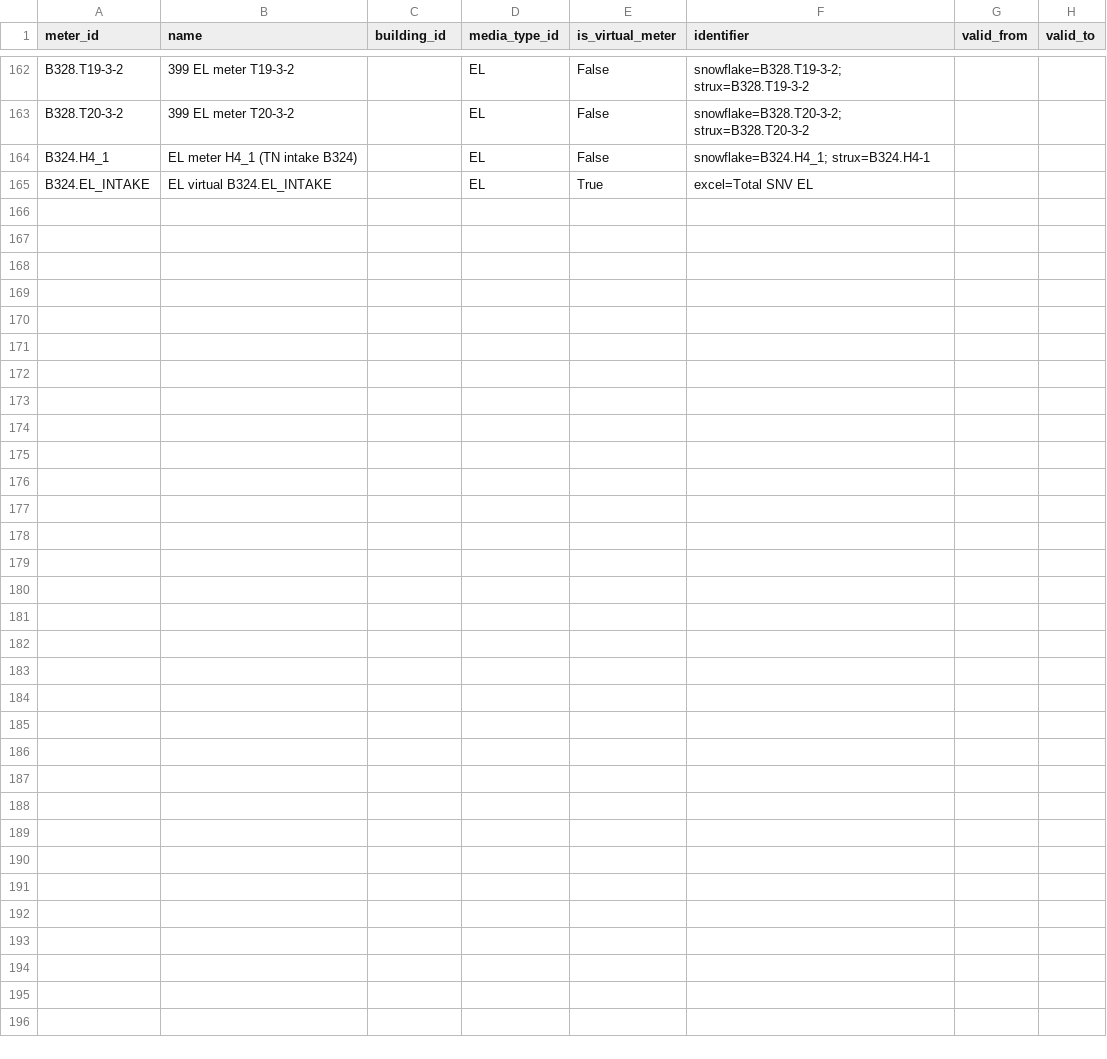
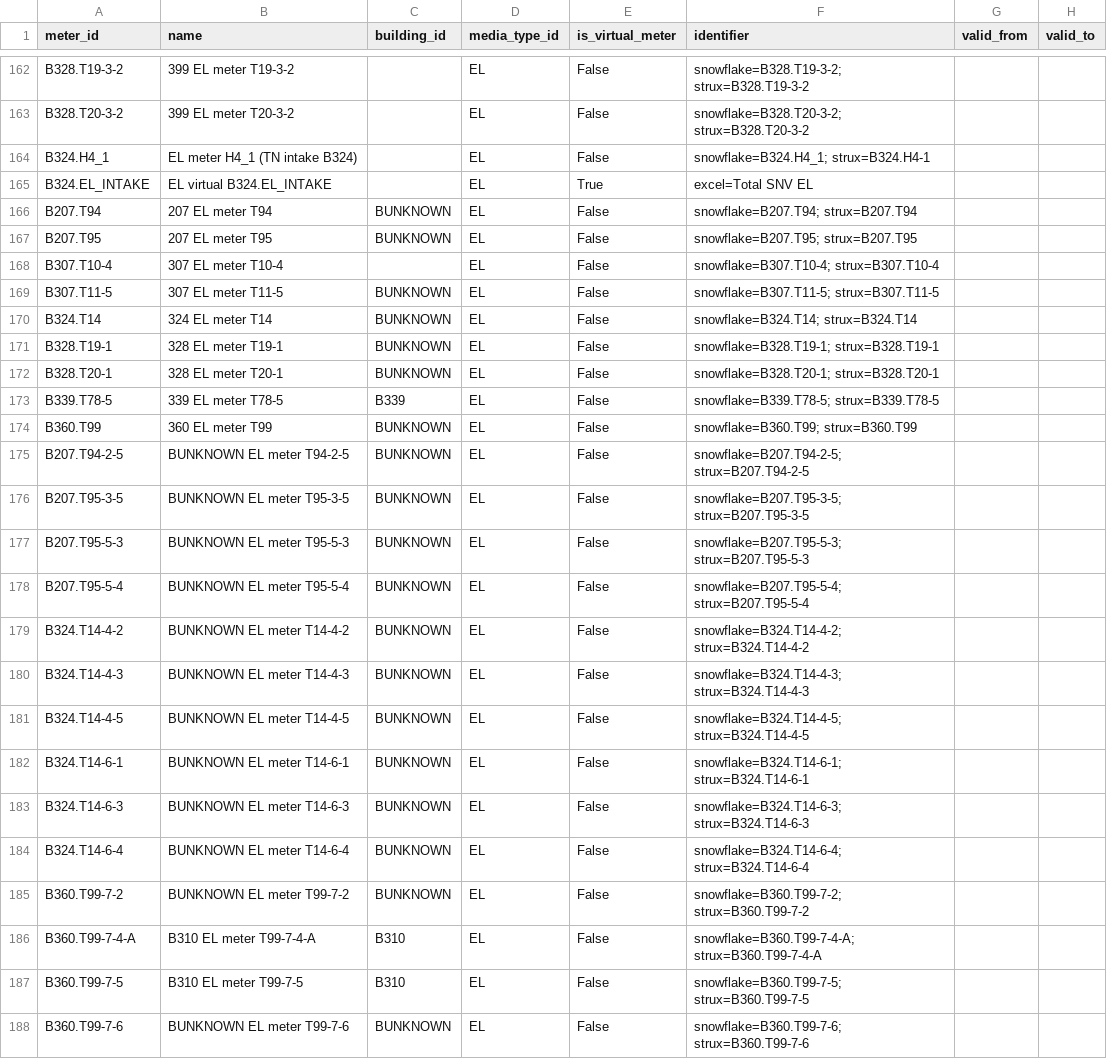
Before and after one commit to luiscarlon/graphite, a CSV file: reference/media_workstreams/snv_el/05_ontology/meters.csv, drawn as a sheet; only a part is shown, gaps mark what is left out; the diff names each change by its address in the sheet, - before the commit and + after, or states it on an @@ line.

```diff
--- a/reference/media_workstreams/snv_el/05_ontology/meters.csv
+++ b/reference/media_workstreams/snv_el/05_ontology/meters.csv
+row 166: B207.T94 | 207 EL meter T94 | BUNKNOWN | EL | False | snowflake=B207.T94; strux=B207.T94
+row 167: B207.T95 | 207 EL meter T95 | BUNKNOWN | EL | False | snowflake=B207.T95; strux=B207.T95
+row 168: B307.T10-4 | 307 EL meter T10-4 |  | EL | False | snowflake=B307.T10-4; strux=B307.T10-4
+row 169: B307.T11-5 | 307 EL meter T11-5 | BUNKNOWN | EL | False | snowflake=B307.T11-5; strux=B307.T11-5
+row 170: B324.T14 | 324 EL meter T14 | BUNKNOWN | EL | False | snowflake=B324.T14; strux=B324.T14
+row 171: B328.T19-1 | 328 EL meter T19-1 | BUNKNOWN | EL | False | snowflake=B328.T19-1; strux=B328.T19-1
+row 172: B328.T20-1 | 328 EL meter T20-1 | BUNKNOWN | EL | False | snowflake=B328.T20-1; strux=B328.T20-1
+row 173: B339.T78-5 | 339 EL meter T78-5 | B339 | EL | False | snowflake=B339.T78-5; strux=B339.T78-5
+row 174: B360.T99 | 360 EL meter T99 | BUNKNOWN | EL | False | snowflake=B360.T99; strux=B360.T99
+row 175: B207.T94-2-5 | BUNKNOWN EL meter T94-2-5 | BUNKNOWN | EL | False | snowflake=B207.T94-2-5; strux=B207.T94-2-5
+row 176: B207.T95-3-5 | BUNKNOWN EL meter T95-3-5 | BUNKNOWN | EL | False | snowflake=B207.T95-3-5; strux=B207.T95-3-5
+row 177: B207.T95-5-3 | BUNKNOWN EL meter T95-5-3 | BUNKNOWN | EL | False | snowflake=B207.T95-5-3; strux=B207.T95-5-3
+row 178: B207.T95-5-4 | BUNKNOWN EL meter T95-5-4 | BUNKNOWN | EL | False | snowflake=B207.T95-5-4; strux=B207.T95-5-4
+row 179: B324.T14-4-2 | BUNKNOWN EL meter T14-4-2 | BUNKNOWN | EL | False | snowflake=B324.T14-4-2; strux=B324.T14-4-2
+row 180: B324.T14-4-3 | BUNKNOWN EL meter T14-4-3 | BUNKNOWN | EL | False | snowflake=B324.T14-4-3; strux=B324.T14-4-3
+row 181: B324.T14-4-5 | BUNKNOWN EL meter T14-4-5 | BUNKNOWN | EL | False | snowflake=B324.T14-4-5; strux=B324.T14-4-5
+row 182: B324.T14-6-1 | BUNKNOWN EL meter T14-6-1 | BUNKNOWN | EL | False | snowflake=B324.T14-6-1; strux=B324.T14-6-1
+row 183: B324.T14-6-3 | BUNKNOWN EL meter T14-6-3 | BUNKNOWN | EL | False | snowflake=B324.T14-6-3; strux=B324.T14-6-3
+row 184: B324.T14-6-4 | BUNKNOWN EL meter T14-6-4 | BUNKNOWN | EL | False | snowflake=B324.T14-6-4; strux=B324.T14-6-4
+row 185: B360.T99-7-2 | BUNKNOWN EL meter T99-7-2 | BUNKNOWN | EL | False | snowflake=B360.T99-7-2; strux=B360.T99-7-2
+row 186: B360.T99-7-4-A | B310 EL meter T99-7-4-A | B310 | EL | False | snowflake=B360.T99-7-4-A; strux=B360.T99-7-4-A
+row 187: B360.T99-7-5 | B310 EL meter T99-7-5 | B310 | EL | False | snowflake=B360.T99-7-5; strux=B360.T99-7-5
+row 188: B360.T99-7-6 | BUNKNOWN EL meter T99-7-6 | BUNKNOWN | EL | False | snowflake=B360.T99-7-6; strux=B360.T99-7-6
```
Also changed, not shown: data/sites/snackviken/annotations.csv, data/sites/snackviken/meter_relations.csv, 33 other files.
